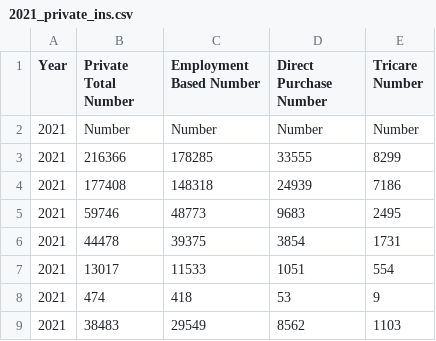
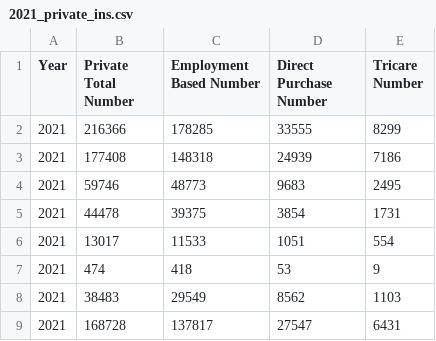
Before and after one commit to mike2463/Group-Project, a CSV file: Cleaned_Data/2021_private_ins.csv, drawn as a sheet; only a part is shown; the shorter side is filled out with more unchanged rows; the diff names each change by its address in the sheet, - before the commit and + after, or states it on an @@ line.

```diff
--- a/Cleaned_Data/2021_private_ins.csv
+++ b/Cleaned_Data/2021_private_ins.csv
-row 2: 2021 | Number | Number | Number | Number
```
Also changed, not shown: 3 other files.
